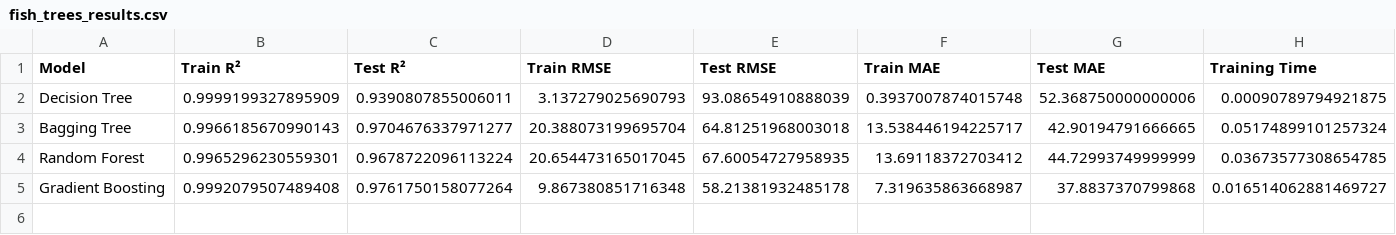
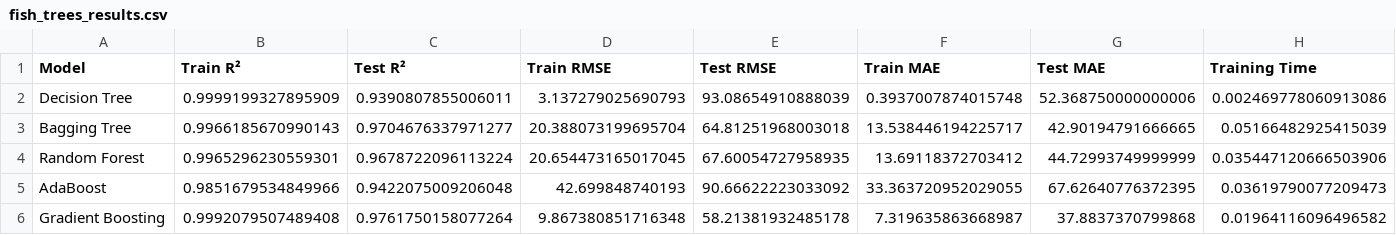
Before and after one commit to NareshModina/ML, a CSV file: algo_comparison/regression_comparison_trees/output/fish_trees_results.csv, drawn as a sheet.

```diff
--- a/algo_comparison/regression_comparison_trees/output/fish_trees_results.csv
+++ b/algo_comparison/regression_comparison_trees/output/fish_trees_results.csv
@@ -1,5 +1,6 @@
 Model,Train R²,Test R²,Train RMSE,Test RMSE,Train MAE,Test MAE,Training Time
-Decision Tree,0.9999199327895909,0.9390807855006011,3.137279025690793,93.08654910888039,0.3937007874015748,52.368750000000006,0.00090789794921875
-Bagging Tree,0.9966185670990143,0.9704676337971277,20.388073199695704,64.81251968003018,13.538446194225717,42.90194791666665,0.05174899101257324
-Random Forest,0.9965296230559301,0.9678722096113224,20.654473165017045,67.60054727958935,13.69118372703412,44.72993749999999,0.03673577308654785
-Gradient Boosting,0.9992079507489408,0.9761750158077264,9.867380851716348,58.21381932485178,7.319635863668987,37.8837370799868,0.016514062881469727
+Decision Tree,0.9999199327895909,0.9390807855006011,3.137279025690793,93.08654910888039,0.3937007874015748,52.368750000000006,0.002469778060913086
+Bagging Tree,0.9966185670990143,0.9704676337971277,20.388073199695704,64.81251968003018,13.538446194225717,42.90194791666665,0.05166482925415039
+Random Forest,0.9965296230559301,0.9678722096113224,20.654473165017045,67.60054727958935,13.69118372703412,44.72993749999999,0.035447120666503906
+AdaBoost,0.9851679534849966,0.9422075009206048,42.699848740193,90.66622223033092,33.363720952029055,67.62640776372395,0.03619790077209473
+Gradient Boosting,0.9992079507489408,0.9761750158077264,9.867380851716348,58.21381932485178,7.319635863668987,37.8837370799868,0.01964116096496582
```
Also changed, not shown: 4 other files.
